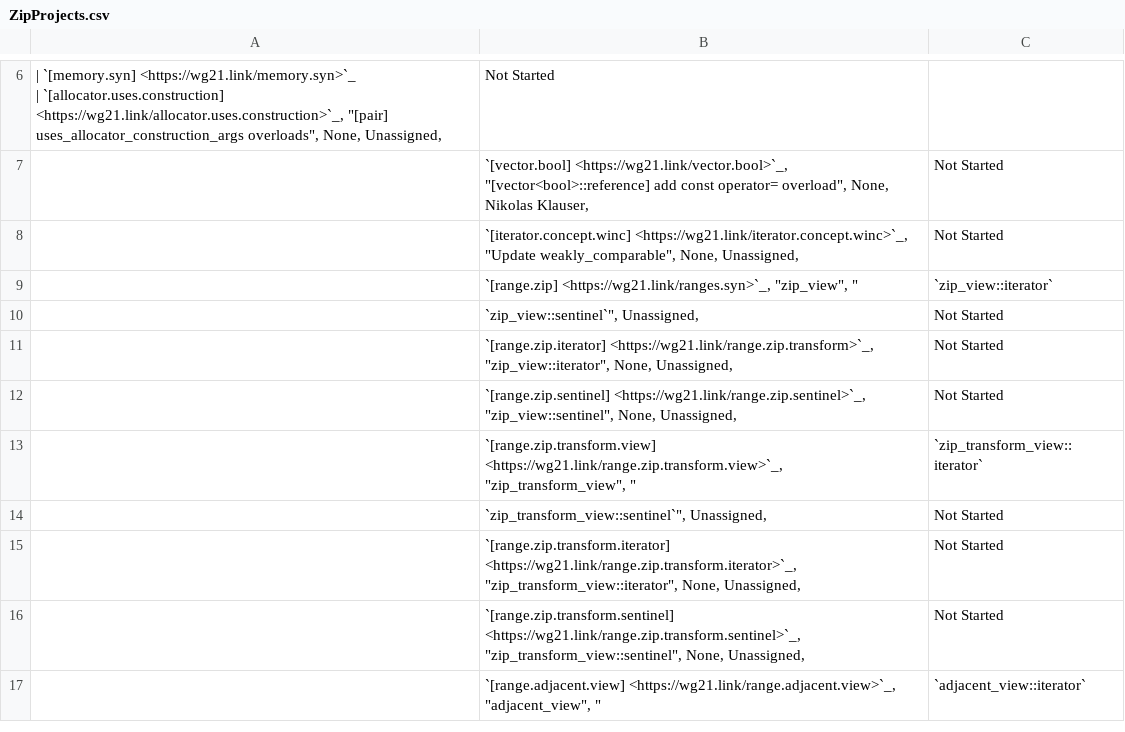
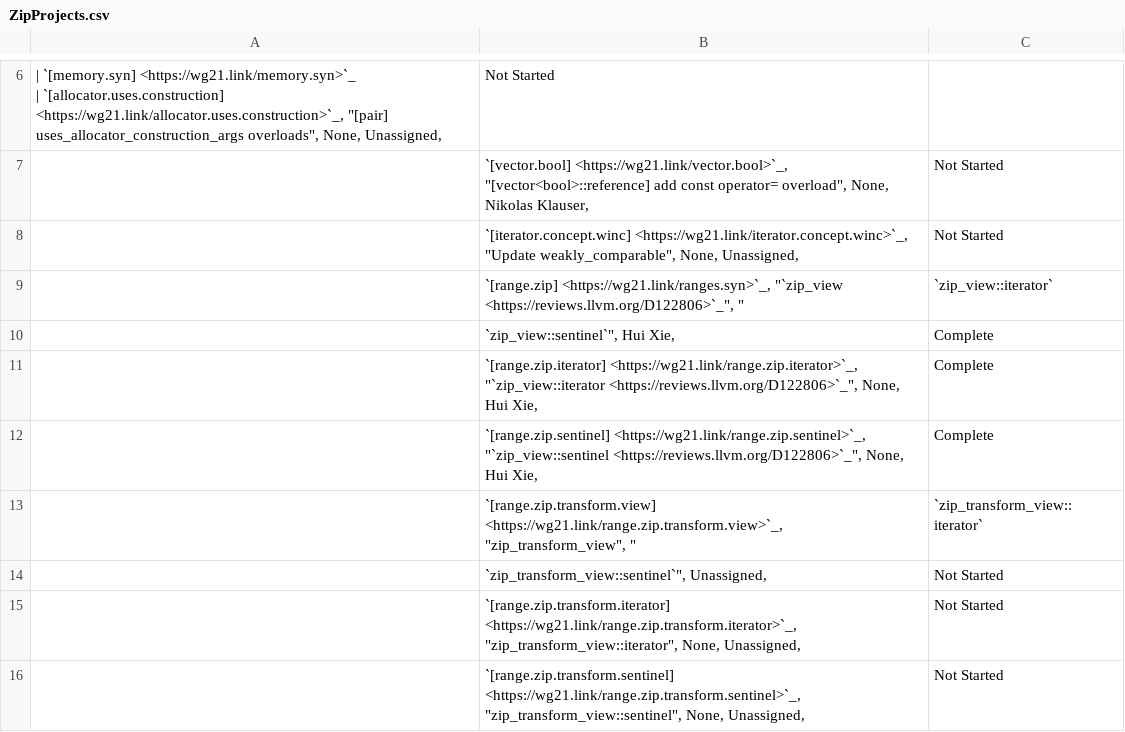
Before and after one commit to open-vela/nuttx_libs_libxx_libcxx, a CSV file: docs/Status/ZipProjects.csv, drawn as a sheet; only a part is shown, gaps mark what is left out; the shorter side is filled out with more unchanged rows; removed rows and columns are numbered as before the commit, all else as after; the diff names each change by its address in the sheet, - before the commit and + after, or states it on an @@ line.

Commit message:
[libc++] add zip_view and views::zip for C++23
- add zip_view and views::zip for C++23
- added unit tests
- implemented section 5.6 (zip) in P2321R2

I used clang-format to format the files but they look nothing like the rest of the code base. Manually indenting each line to match the styles sounds like an impossible task. Is there any clang-format file which can format it reasonable similar to the rest of the code base so that I can manually format the rest lines that look weird?

Reviewed By: ldionne, #libc, philnik, var-const

Spies: Mordante, philnik, libcxx-commits, mgorny

Differential Revision: https://reviews.llvm.org/D122806

```diff
--- a/docs/Status/ZipProjects.csv
+++ b/docs/Status/ZipProjects.csv
-B9: `[range.zip] <https://wg21.link/ranges.syn>`_, "zip_view", "
+B9: `[range.zip] <https://wg21.link/ranges.syn>`_, "`zip_view <https://reviews.llvm.org/D122806>`_", "
-row 10:  | `zip_view::sentinel`", Unassigned, | Not Started
-row 11:  | `[range.zip.iterator] <https://wg21.link/range.zip.transform>`_, "zip_view::iterator", None, Unassigned, | Not Started
-row 12:  | `[range.zip.sentinel] <https://wg21.link/range.zip.sentinel>`_, "zip_view::sentinel", None, Unassigned, | Not Started
+row 10:  | `zip_view::sentinel`", Hui Xie, | Complete
+row 11:  | `[range.zip.iterator] <https://wg21.link/range.zip.iterator>`_, "`zip_view::iterator <https://reviews.llvm.org/D122806>`_", None, Hui Xie, | Complete
+row 12:  | `[range.zip.sentinel] <https://wg21.link/range.zip.sentinel>`_, "`zip_view::sentinel <https://reviews.llvm.org/D122806>`_", None, Hui Xie, | Complete
```
Also changed, not shown: 33 other files.
